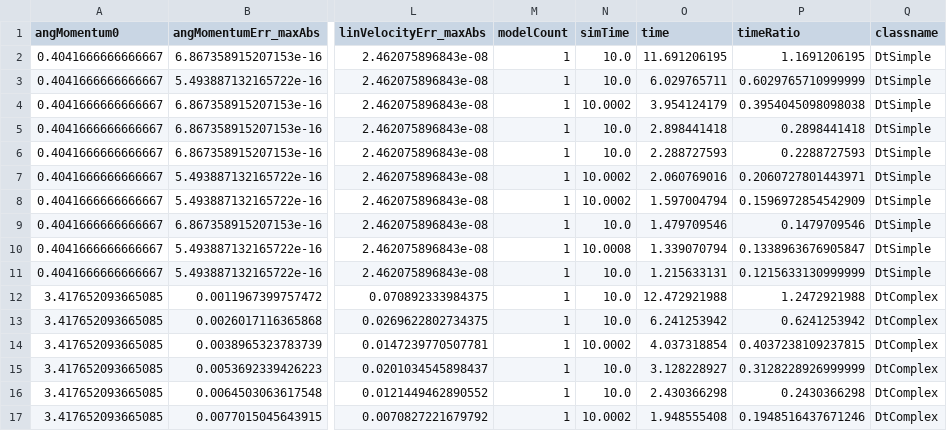
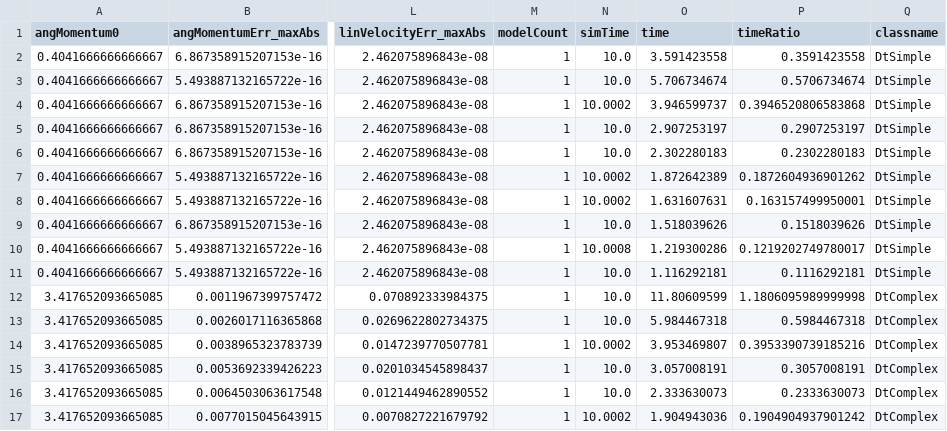
Before and after one commit to yaswanth1701/simulation_benchmark, a CSV file: test_results/BENCHMARK_boxes_dt_TEST.csv, drawn as a sheet; only a part is shown, gaps mark what is left out; the diff covers the shown part only; the diff names each change by its address in the sheet, - before the commit and + after, or states it on an @@ line.

```diff
--- a/test_results/BENCHMARK_boxes_dt_TEST.csv
+++ b/test_results/BENCHMARK_boxes_dt_TEST.csv
-O2 (time): 11.691206195
+O2 (time): 3.591423558
-P2 (timeRatio): 1.1691206195
+P2 (timeRatio): 0.3591423558
-O3 (time): 6.029765711
+O3 (time): 5.706734674
-P3 (timeRatio): 0.6029765710999999
+P3 (timeRatio): 0.5706734674
-O4 (time): 3.954124179
+O4 (time): 3.946599737
-P4 (timeRatio): 0.3954045098098038
+P4 (timeRatio): 0.3946520806583868
-O5 (time): 2.898441418
+O5 (time): 2.907253197
-P5 (timeRatio): 0.2898441418
+P5 (timeRatio): 0.2907253197
-O6 (time): 2.288727593
+O6 (time): 2.302280183
-P6 (timeRatio): 0.2288727593
+P6 (timeRatio): 0.2302280183
-O7 (time): 2.060769016
+O7 (time): 1.872642389
-P7 (timeRatio): 0.2060727801443971
+P7 (timeRatio): 0.1872604936901262
-O8 (time): 1.597004794
+O8 (time): 1.631607631
-P8 (timeRatio): 0.1596972854542909
+P8 (timeRatio): 0.163157499950001
-O9 (time): 1.479709546
+O9 (time): 1.518039626
-P9 (timeRatio): 0.1479709546
+P9 (timeRatio): 0.1518039626
-O10 (time): 1.339070794
+O10 (time): 1.219300286
-P10 (timeRatio): 0.1338963676905847
+P10 (timeRatio): 0.1219202749780017
-O11 (time): 1.215633131
+O11 (time): 1.116292181
-P11 (timeRatio): 0.1215633130999999
+P11 (timeRatio): 0.1116292181
-O12 (time): 12.472921988
+O12 (time): 11.80609599
-P12 (timeRatio): 1.2472921988
+P12 (timeRatio): 1.1806095989999998
-O13 (time): 6.241253942
+O13 (time): 5.984467318
-P13 (timeRatio): 0.6241253942
+P13 (timeRatio): 0.5984467318
-O14 (time): 4.037318854
+O14 (time): 3.953469807
-P14 (timeRatio): 0.4037238109237815
+P14 (timeRatio): 0.3953390739185216
-O15 (time): 3.128228927
+O15 (time): 3.057008191
-P15 (timeRatio): 0.3128228926999999
+P15 (timeRatio): 0.3057008191
-O16 (time): 2.430366298
+O16 (time): 2.333630073
-P16 (timeRatio): 0.2430366298
+P16 (timeRatio): 0.2333630073
-O17 (time): 1.948555408
+O17 (time): 1.904943036
-P17 (timeRatio): 0.1948516437671246
+P17 (timeRatio): 0.1904904937901242
```
Also changed, not shown: 48 edited cells elsewhere in this file, test_results/BENCHMARK_boxes_model_count_TEST.csv, 6 other files.
